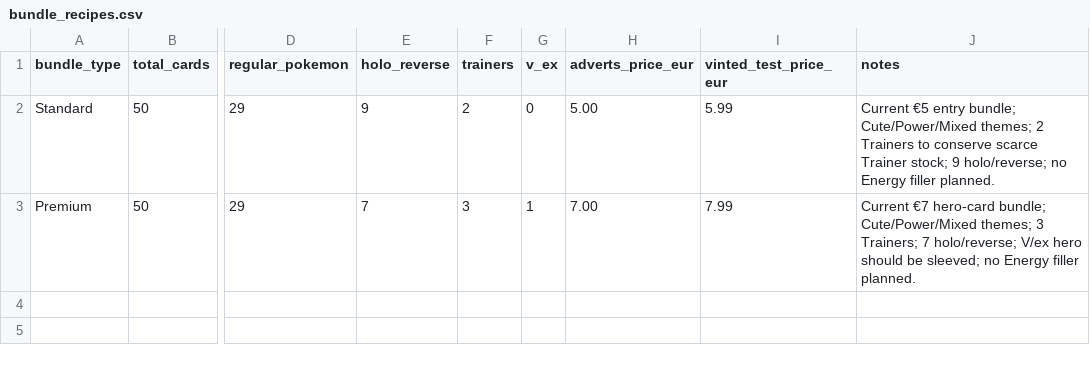
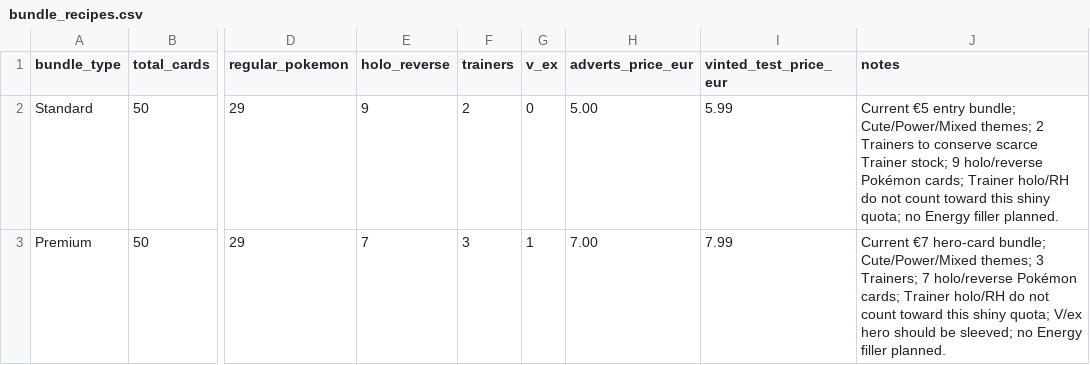
Before and after one commit to Muzzimu/pokemon-deal-scanner, a CSV file: data/business/bundle_recipes.csv, drawn as a sheet; only a part is shown, gaps mark what is left out; the diff names each change by its address in the sheet, - before the commit and + after, or states it on an @@ line.

Commit message:
Clarify bundle shiny quota as Pokemon holo/reverse only

```diff
--- a/data/business/bundle_recipes.csv
+++ b/data/business/bundle_recipes.csv
-J2 (notes): …stock; 9 holo/reverse; no Energy…
+J2 (notes): …stock; 9 holo/reverse Pokémon cards; Trainer holo/RH do not count toward this shiny quota; no Energy…
-J3 (notes): …Trainers; 7 holo/reverse; V/ex hero…
+J3 (notes): …Trainers; 7 holo/reverse Pokémon cards; Trainer holo/RH do not count toward this shiny quota; V/ex hero…
```
